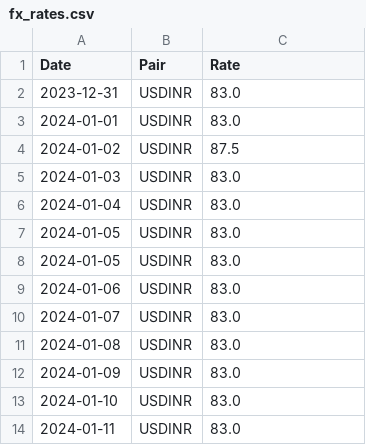
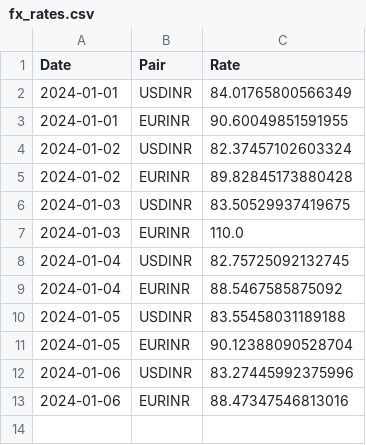
Before and after one commit to Ankitarora54/ai_anomaly_vite_node_advanced_ui, a CSV file: frontend/sample/fx_rates.csv, drawn as a sheet.

```diff
--- a/frontend/sample/fx_rates.csv
+++ b/frontend/sample/fx_rates.csv
@@ -1,14 +1,13 @@
 Date,Pair,Rate
-2023-12-31,USDINR,83.0
-2024-01-01,USDINR,83.0
-2024-01-02,USDINR,87.5
-2024-01-03,USDINR,83.0
-2024-01-04,USDINR,83.0
-2024-01-05,USDINR,83.0
-2024-01-05,USDINR,83.0
-2024-01-06,USDINR,83.0
-2024-01-07,USDINR,83.0
-2024-01-08,USDINR,83.0
-2024-01-09,USDINR,83.0
-2024-01-10,USDINR,83.0
-2024-01-11,USDINR,83.0
+2024-01-01,USDINR,84.01765800566349
+2024-01-01,EURINR,90.60049851591955
+2024-01-02,USDINR,82.37457102603324
+2024-01-02,EURINR,89.82845173880428
+2024-01-03,USDINR,83.50529937419675
+2024-01-03,EURINR,110.0
+2024-01-04,USDINR,82.75725092132745
+2024-01-04,EURINR,88.5467585875092
+2024-01-05,USDINR,83.55458031189188
+2024-01-05,EURINR,90.12388090528704
+2024-01-06,USDINR,83.27445992375996
+2024-01-06,EURINR,88.47347546813016
```
Also changed, not shown: frontend/sample/cash.csv, frontend/sample/holdings.csv, 3 other files.
